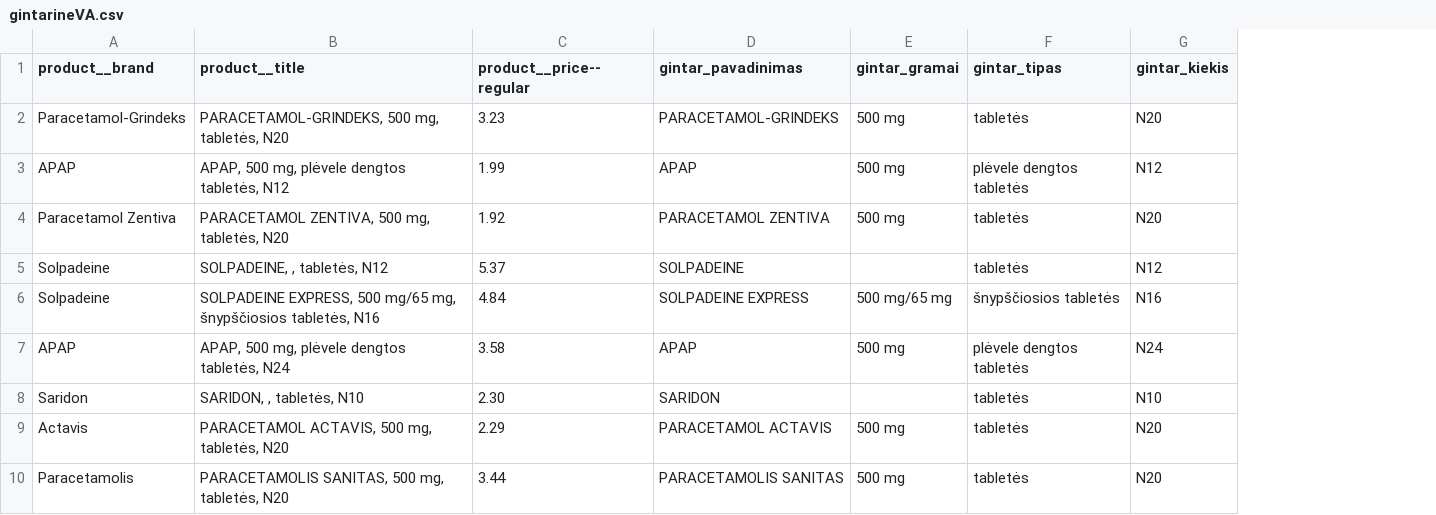
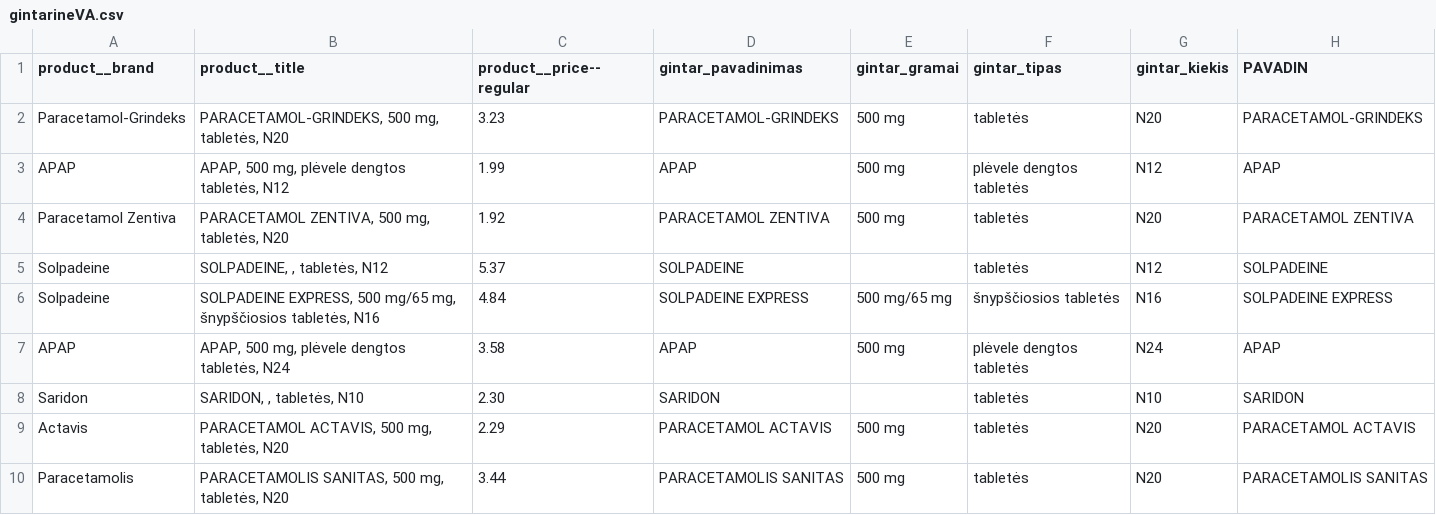
Before and after one commit to ValentinaVerik/Valentina, a CSV file: gintarineVA.csv, drawn as a sheet; only a part is shown; the diff names each change by its address in the sheet, - before the commit and + after, or states it on an @@ line.

```diff
--- a/gintarineVA.csv
+++ b/gintarineVA.csv
+column H (PAVADIN), rows 2-10: PARACETAMOL-GRINDEKS | APAP | PARACETAMOL ZENTIVA | SOLPADEINE | SOLPADEINE EXPRESS | APAP | SARIDON | PARACETAMOL ACTAVIS | PARACETAMOLIS SANITAS
```
Also changed, not shown: 2eurovaistineVA.csv, 2gintarineVA.csv, 2 other files.
